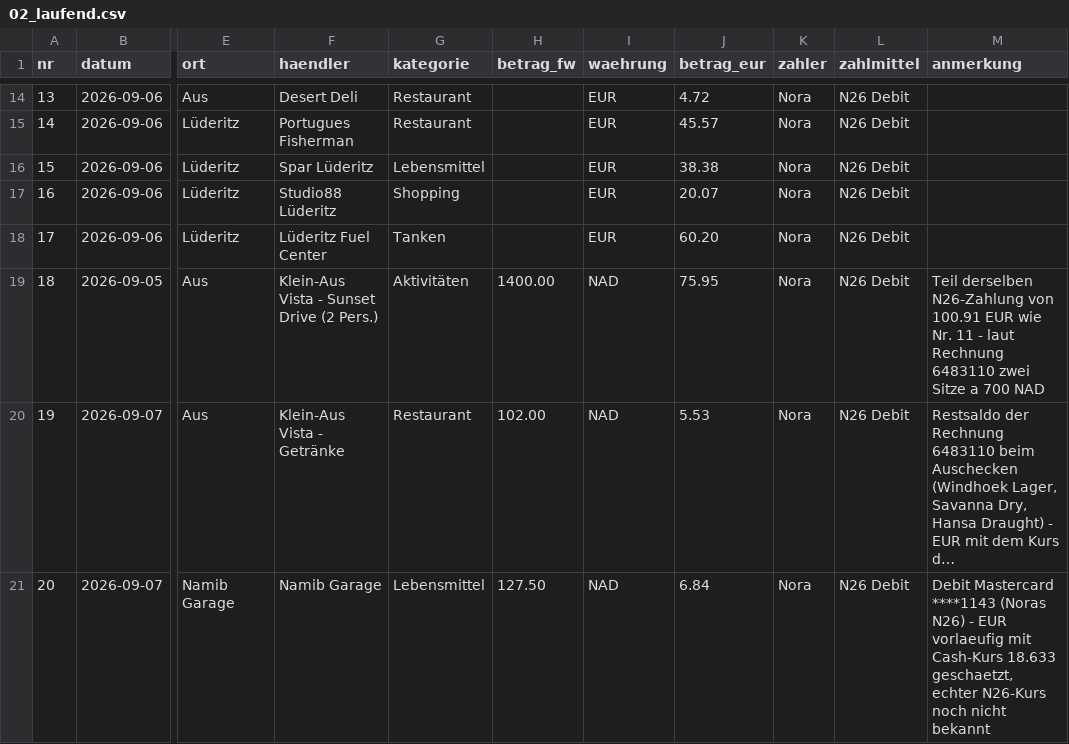
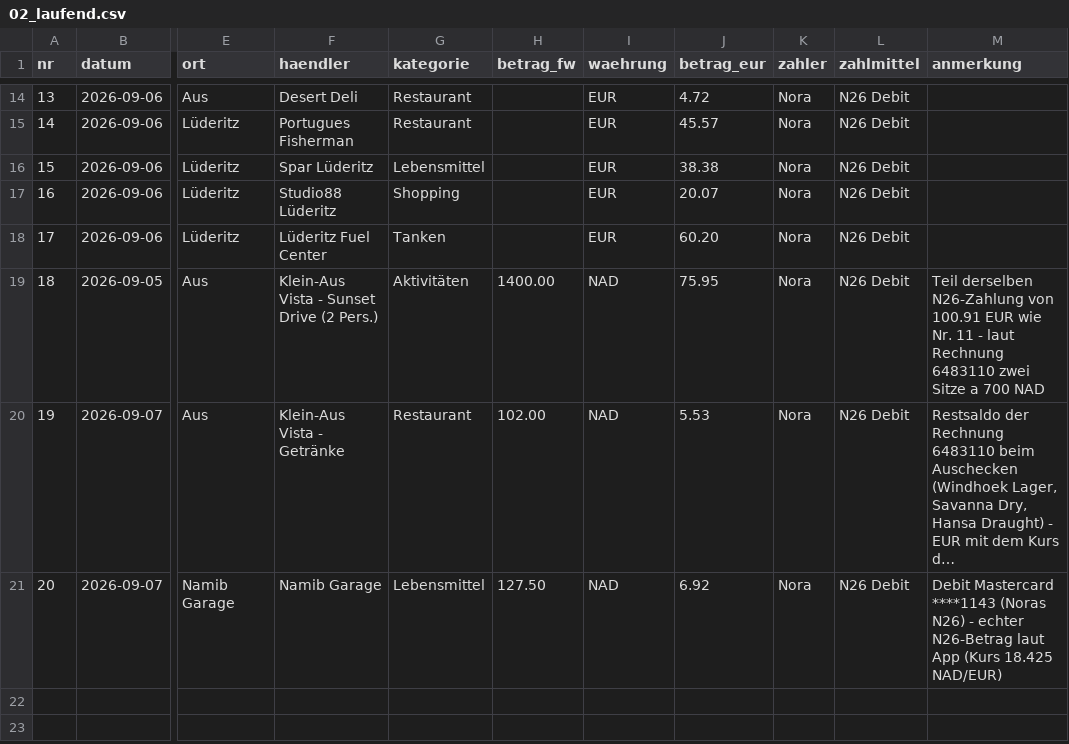
Before and after one commit to PaddyBlanco/Namibia, a CSV file: data/02_laufend.csv, drawn as a sheet; only a part is shown, gaps mark what is left out; long unchanged cells end in …; the diff names each change by its address in the sheet, - before the commit and + after, or states it on an @@ line.

```diff
--- a/data/02_laufend.csv
+++ b/data/02_laufend.csv
-J21 (betrag_eur): 6.84
+J21 (betrag_eur): 6.92
-M21 (anmerkung): …N26) - EUR vorlaeufig mit Cash-Kurs 18.633 geschaetzt, echter N26-Kurs noch nicht bekannt
+M21 (anmerkung): …N26) - echter N26-Betrag laut App (Kurs 18.425 NAD/EUR)
```
Also changed, not shown: 2 other files.
